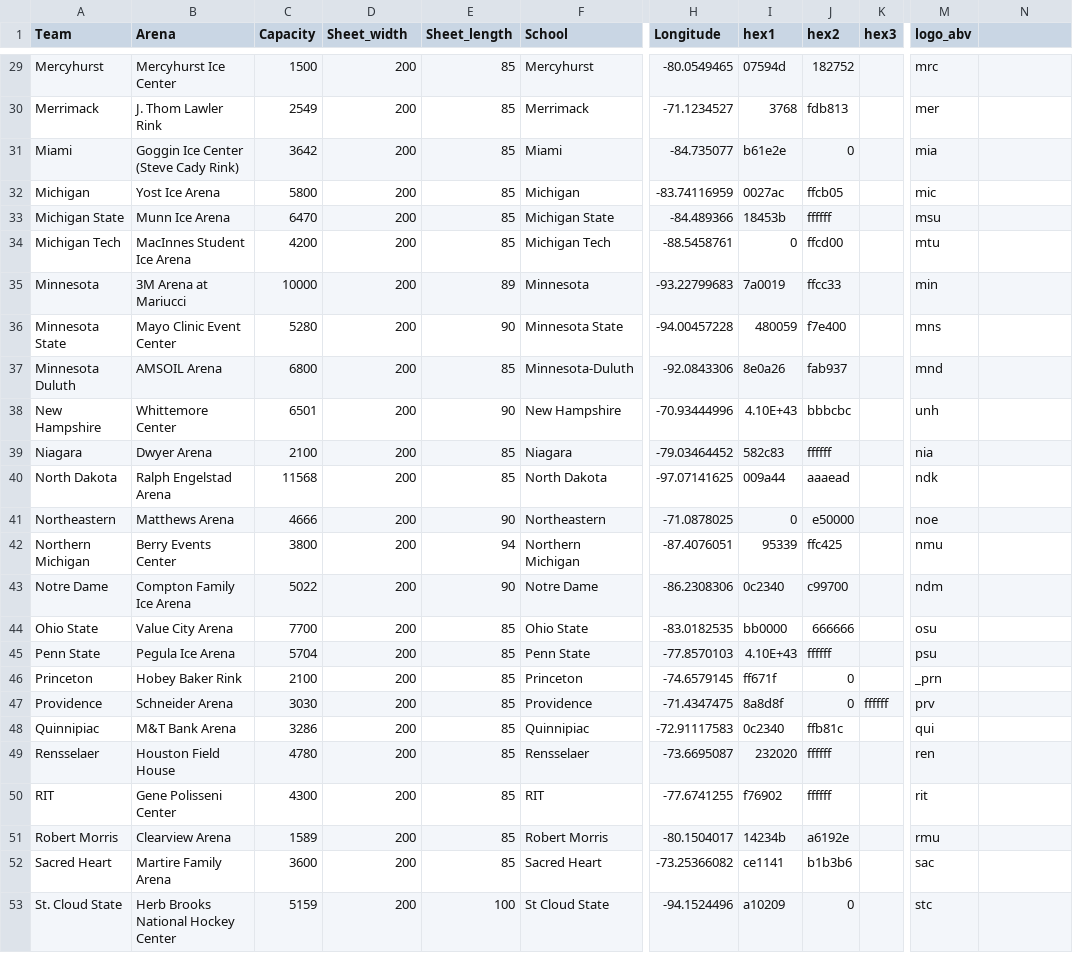
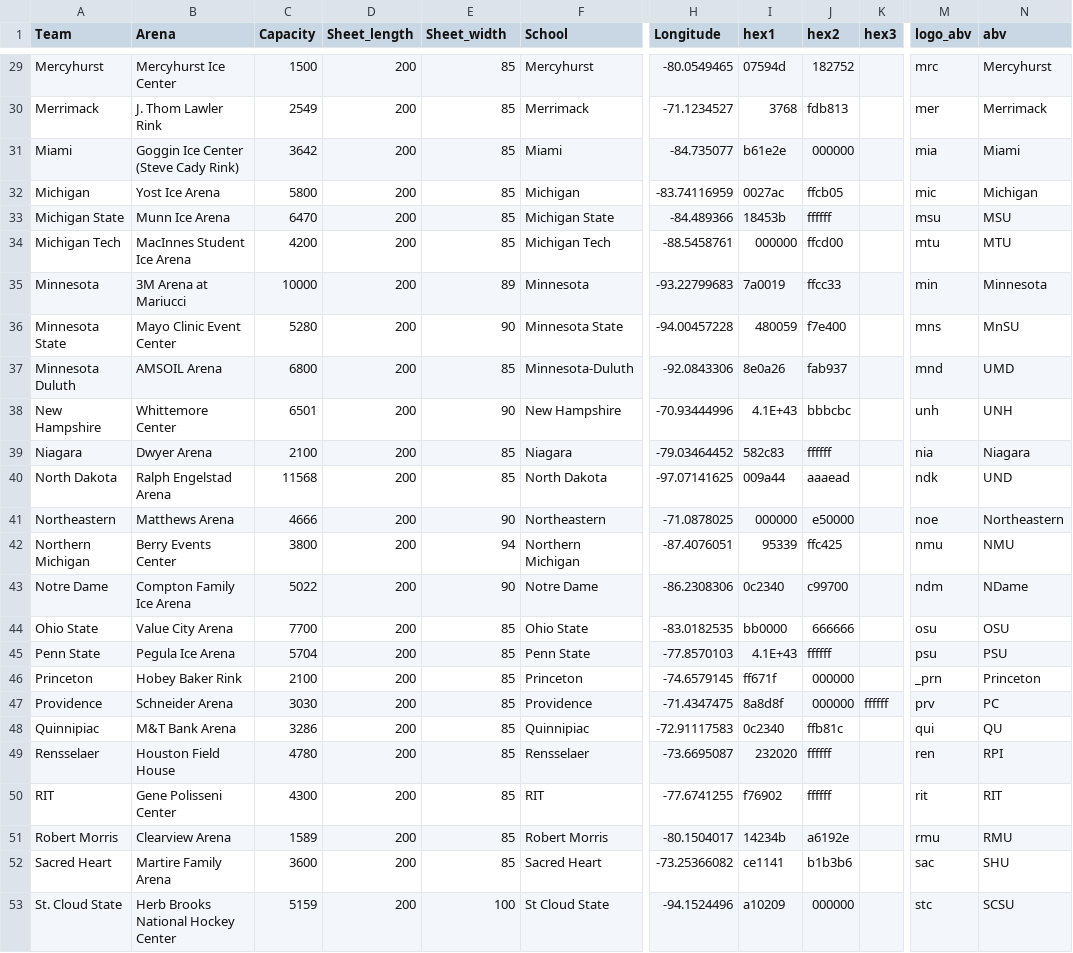
Before and after one commit to JSmith1826/college_hockey_2425, a CSV file: data/arena_school_info.csv, drawn as a sheet; only a part is shown, gaps mark what is left out; the diff covers the shown part only; the diff names each change by its address in the sheet, - before the commit and + after, or states it on an @@ line.

```diff
--- a/data/arena_school_info.csv
+++ b/data/arena_school_info.csv
-D1: Sheet_width
+D1: Sheet_length
-E1: Sheet_length
+E1: Sheet_width
-N1: (empty)
+N1: abv
-N29 (abv): (empty)
+N29 (abv): Mercyhurst
-N30 (abv): (empty)
+N30 (abv): Merrimack
-J31 (hex2): 0
+J31 (hex2): 000000
-N31 (abv): (empty)
+N31 (abv): Miami
-N32 (abv): (empty)
+N32 (abv): Michigan
-N33 (abv): (empty)
+N33 (abv): MSU
-I34 (hex1): 0
+I34 (hex1): 000000
-N34 (abv): (empty)
+N34 (abv): MTU
-N35 (abv): (empty)
+N35 (abv): Minnesota
-N36 (abv): (empty)
+N36 (abv): MnSU
-N37 (abv): (empty)
+N37 (abv): UMD
-I38 (hex1): 4.10E+43
+I38 (hex1): 4.1E+43
-N38 (abv): (empty)
+N38 (abv): UNH
-N39 (abv): (empty)
+N39 (abv): Niagara
-N40 (abv): (empty)
+N40 (abv): UND
-I41 (hex1): 0
+I41 (hex1): 000000
-N41 (abv): (empty)
+N41 (abv): Northeastern
-N42 (abv): (empty)
+N42 (abv): NMU
-N43 (abv): (empty)
+N43 (abv): NDame
-N44 (abv): (empty)
+N44 (abv): OSU
-I45 (hex1): 4.10E+43
+I45 (hex1): 4.1E+43
-N45 (abv): (empty)
+N45 (abv): PSU
-J46:J47 (hex2): 0
+J46:J47 (hex2): 000000
-N46 (abv): (empty)
+N46 (abv): Princeton
-N47 (abv): (empty)
+N47 (abv): PC
-N48 (abv): (empty)
+N48 (abv): QU
-N49 (abv): (empty)
+N49 (abv): RPI
-N50 (abv): (empty)
+N50 (abv): RIT
-N51 (abv): (empty)
+N51 (abv): RMU
-N52 (abv): (empty)
+N52 (abv): SHU
-J53 (hex2): 0
+J53 (hex2): 000000
-N53 (abv): (empty)
+N53 (abv): SCSU
```
Also changed, not shown: 51 edited cells elsewhere in this file, 7 other files.
